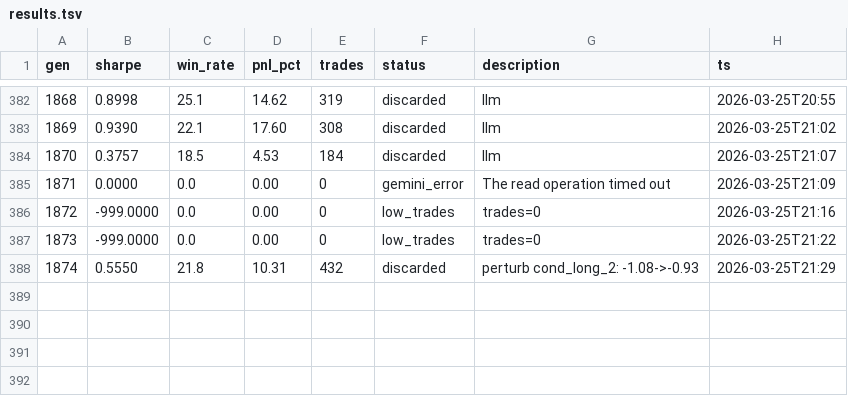
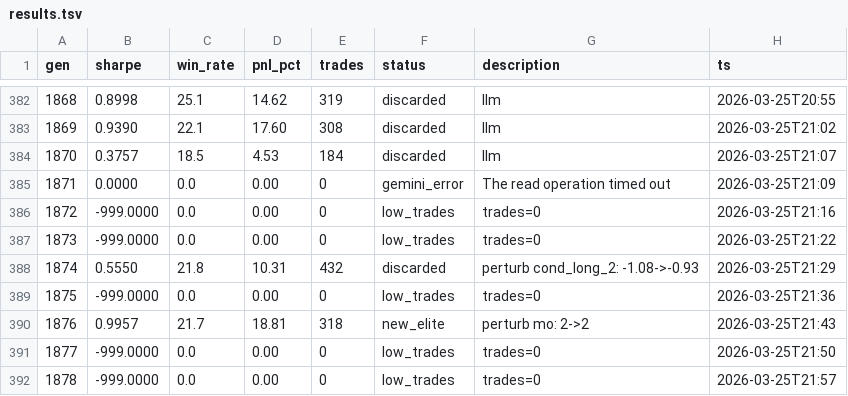
Before and after one commit to payindaman-wq/Personal-Trading-Bots, a TSV file: research/day/results.tsv, drawn as a sheet; only a part is shown, gaps mark what is left out.

```diff
--- a/research/day/results.tsv
+++ b/research/day/results.tsv
@@ -388 +388,5 @@ gen	sharpe	win_rate	pnl_pct	trades	status	description	ts
 1874	0.5550	21.8	10.31	432	discarded	perturb cond_long_2: -1.08->-0.93	2026-03-25T21:29
+1875	-999.0000	0.0	0.00	0	low_trades	trades=0	2026-03-25T21:36
+1876	0.9957	21.7	18.81	318	new_elite	perturb mo: 2->2	2026-03-25T21:43
+1877	-999.0000	0.0	0.00	0	low_trades	trades=0	2026-03-25T21:50
+1878	-999.0000	0.0	0.00	0	low_trades	trades=0	2026-03-25T21:57
```
Also changed, not shown: research/swing/results.tsv, 10 other files.
